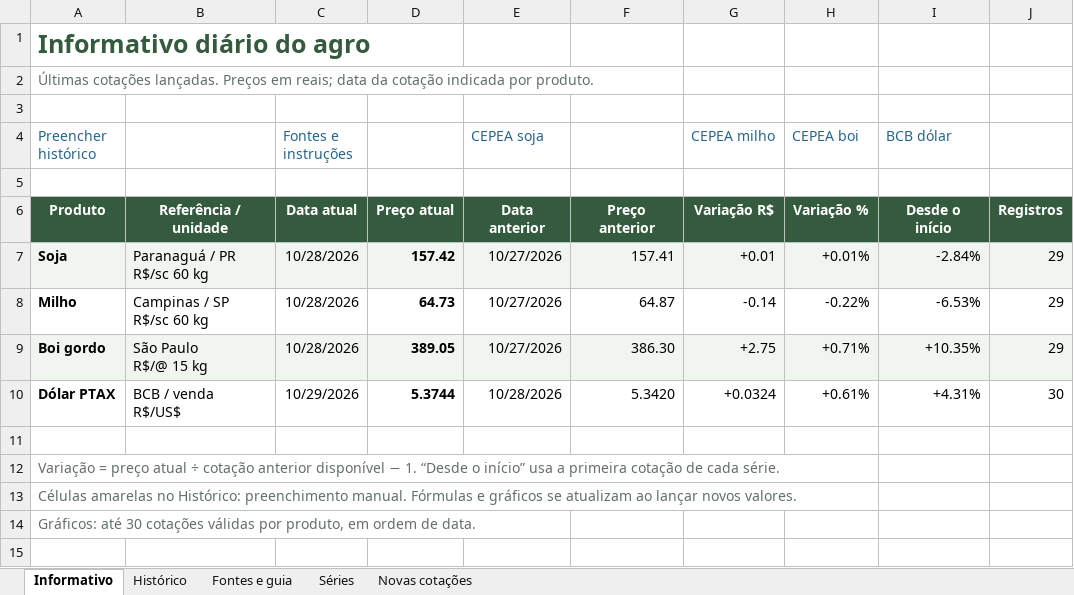
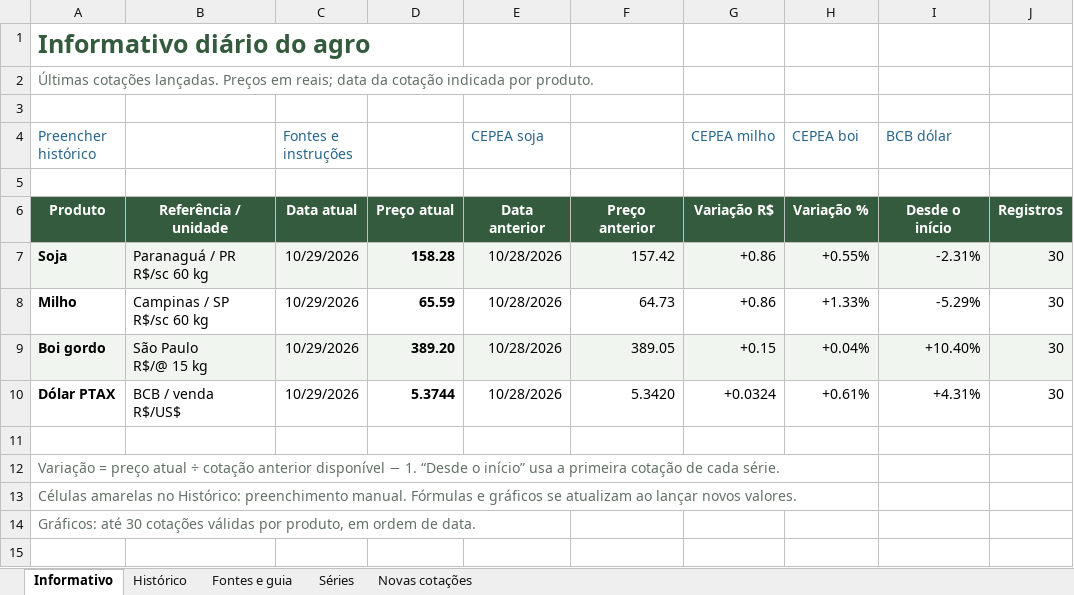
Before and after one commit to PINOKIIO4444/informativo-agro, an Excel workbook: Informativo_agro.xlsx, sheet Informativo, drawn as a sheet; only a part is shown; values as stored, in another font and other column widths than the file's, no borders; charts and pictures and conditional formats not drawn; the diff names each change by its address in the sheet, - before the commit and + after, or states it on an @@ line.

Commit message:
Atualiza informativo (referência 2026-10-29)

```diff
--- a/Informativo_agro.xlsx (sheet Informativo)
+++ b/Informativo_agro.xlsx (sheet Informativo)
-C7:C9 (Fontes e instruções): 10/28/2026
+C7:C9 (Fontes e instruções): 10/29/2026
-D7: 157.42
+D7: 158.28
-E7:E9 (CEPEA soja): 10/27/2026
+E7:E9 (CEPEA soja): 10/28/2026
-F7: 157.41
+F7: 157.42
-G7 (CEPEA milho): +0.01
+G7 (CEPEA milho): +0.86
-H7 (CEPEA boi): +0.01%
+H7 (CEPEA boi): +0.55%
-I7 (BCB dólar): -2.84%
+I7 (BCB dólar): -2.31%
-J7:J9: 29
+J7:J9: 30
-D8: 64.73
+D8: 65.59
-F8: 64.87
+F8: 64.73
-G8 (CEPEA milho): -0.14
+G8 (CEPEA milho): +0.86
-H8 (CEPEA boi): -0.22%
+H8 (CEPEA boi): +1.33%
-I8 (BCB dólar): -6.53%
+I8 (BCB dólar): -5.29%
-D9: 389.05
+D9: 389.20
-F9: 386.30
+F9: 389.05
-G9 (CEPEA milho): +2.75
+G9 (CEPEA milho): +0.15
-H9 (CEPEA boi): +0.71%
+H9 (CEPEA boi): +0.04%
-I9 (BCB dólar): +10.35%
+I9 (BCB dólar): +10.40%
```
Also changed, not shown: sheet Séries, sheet Novas cotações, sheet Histórico, formulas that keep their value, hidden cells, charts or pictures, 48 other files.
